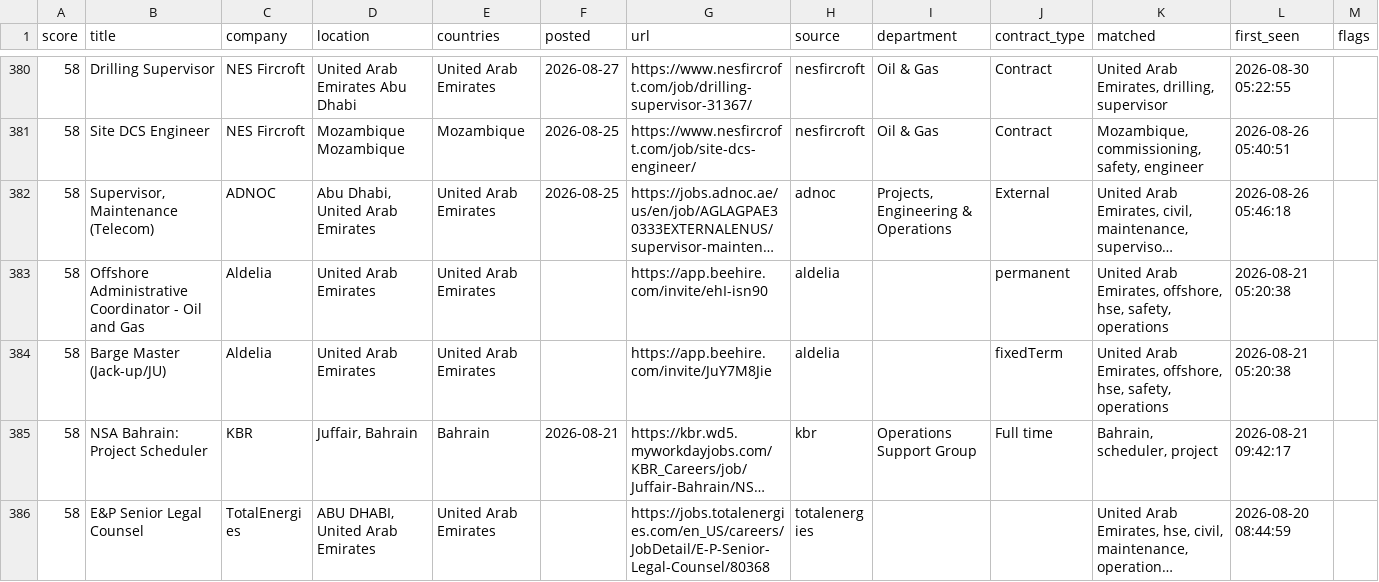
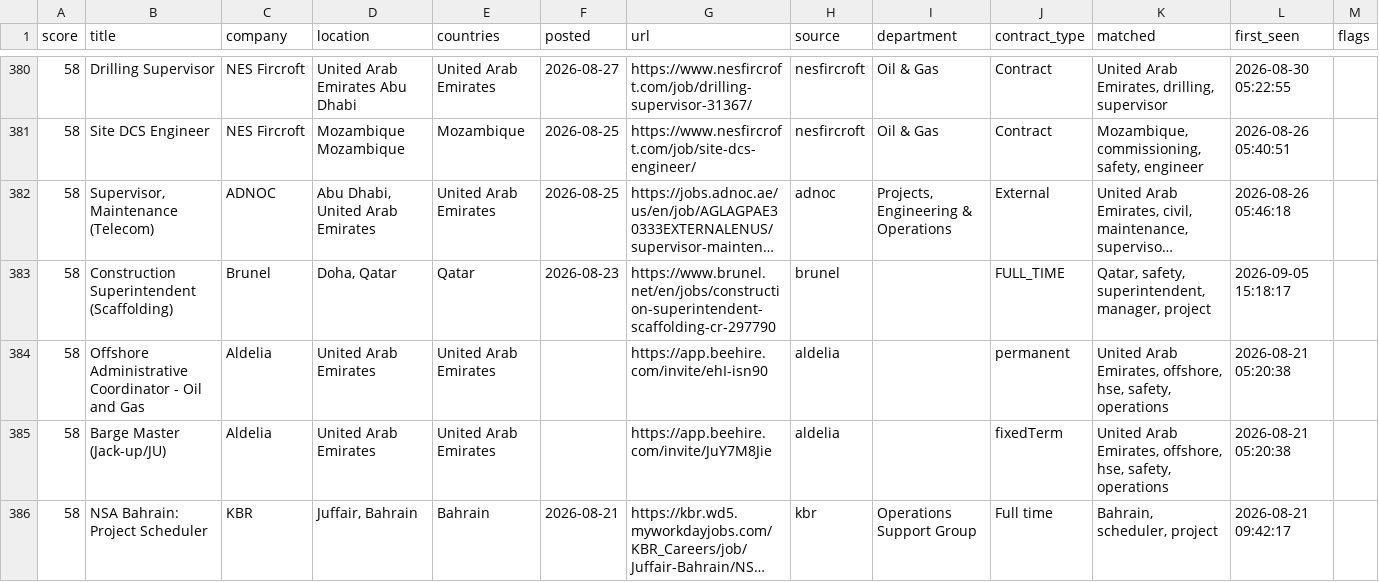
Before and after one commit to Khanmi1973/ogjobs, a CSV file: docs/jobs.csv, drawn as a sheet; only a part is shown, gaps mark what is left out; the shorter side is filled out with more unchanged rows; long unchanged cells end in …; the diff covers the shown part only; the diff names each change by its address in the sheet, - before the commit and + after, or states it on an @@ line.

```diff
--- a/docs/jobs.csv
+++ b/docs/jobs.csv
+row 383: 58 | Construction Superintendent (Scaffolding) | Brunel | Doha, Qatar | Qatar | 2026-08-23 | https://www.brunel.net/en/jobs/construction-superintendent-scaffolding-cr-297790 | brunel |  | FULL_TIME | Qatar, safety, superintendent, manager, project | 2026-09-05 15:18:17
```
Also changed, not shown: 10 added rows, 6 removed rows and 1 edited cell elsewhere in this file, 3 other files.
